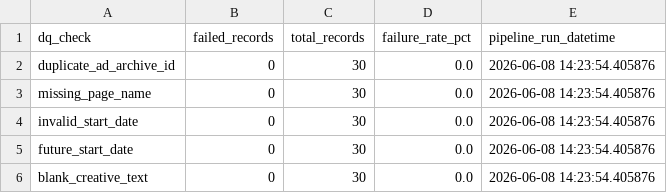
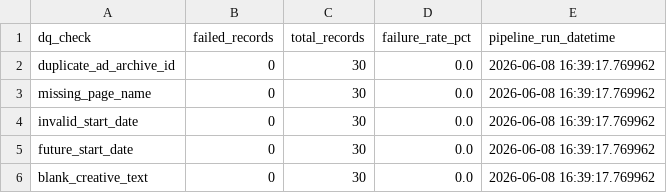
Before and after one commit to Komal181992/chemist-warehouse-meta-ads, a CSV file: output/meta_ads_dq_summary_2026_W23.csv, drawn as a sheet.

```diff
--- a/output/meta_ads_dq_summary_2026_W23.csv
+++ b/output/meta_ads_dq_summary_2026_W23.csv
@@ -1,6 +1,6 @@
 dq_check,failed_records,total_records,failure_rate_pct,pipeline_run_datetime
-duplicate_ad_archive_id,0,30,0.0,2026-06-08 14:23:54.405876
-missing_page_name,0,30,0.0,2026-06-08 14:23:54.405876
-invalid_start_date,0,30,0.0,2026-06-08 14:23:54.405876
-future_start_date,0,30,0.0,2026-06-08 14:23:54.405876
-blank_creative_text,0,30,0.0,2026-06-08 14:23:54.405876
+duplicate_ad_archive_id,0,30,0.0,2026-06-08 16:39:17.769962
+missing_page_name,0,30,0.0,2026-06-08 16:39:17.769962
+invalid_start_date,0,30,0.0,2026-06-08 16:39:17.769962
+future_start_date,0,30,0.0,2026-06-08 16:39:17.769962
+blank_creative_text,0,30,0.0,2026-06-08 16:39:17.769962
```
Also changed, not shown: output/meta_ads_final_2026_W23.csv.
